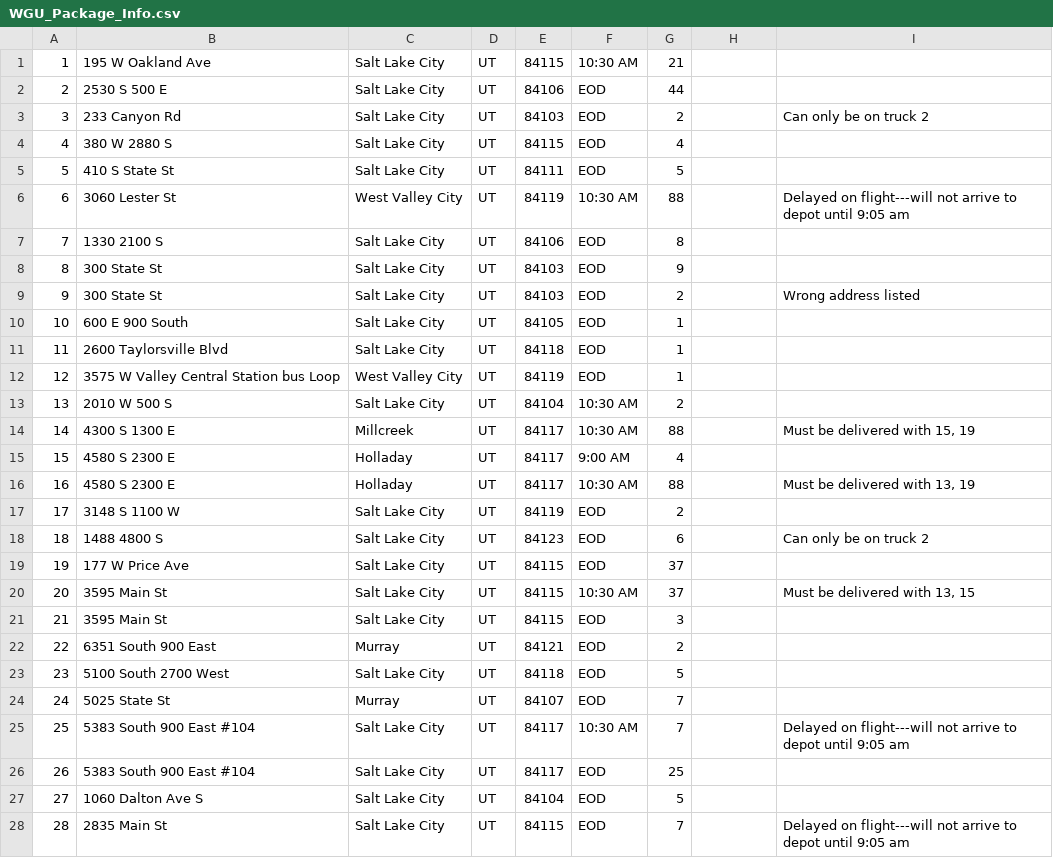
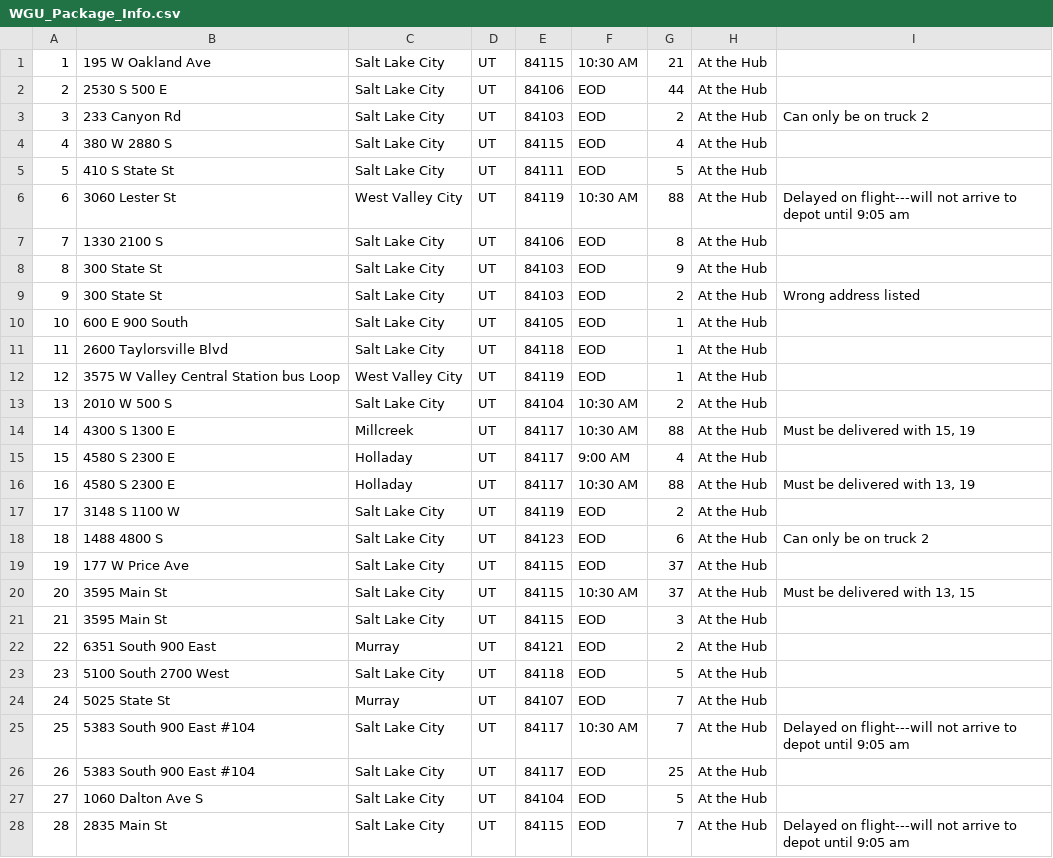
Before and after one commit to elbear47/WGU_UPS_Funez_2, a CSV file: files/WGU_Package_Info.csv, drawn as a sheet; only a part is shown; the diff covers the shown part only.

```diff
--- a/files/WGU_Package_Info.csv
+++ b/files/WGU_Package_Info.csv
@@ -1,28 +1,28 @@
-1,195 W Oakland Ave,Salt Lake City,UT,84115,10:30 AM,21,,
-2,2530 S 500 E,Salt Lake City,UT,84106,EOD,44,,
-3,233 Canyon Rd,Salt Lake City,UT,84103,EOD,2,,Can only be on truck 2
-4,380 W 2880 S,Salt Lake City,UT,84115,EOD,4,,
-5,410 S State St,Salt Lake City,UT,84111,EOD,5,,
-6,3060 Lester St,West Valley City,UT,84119,10:30 AM,88,,Delayed on flight---will not arrive to depot until 9:05 am
-7,1330 2100 S,Salt Lake City,UT,84106,EOD,8,,
-8,300 State St,Salt Lake City,UT,84103,EOD,9,,
-9,300 State St,Salt Lake City,UT,84103,EOD,2,,Wrong address listed
-10,600 E 900 South,Salt Lake City,UT,84105,EOD,1,,
-11,2600 Taylorsville Blvd,Salt Lake City,UT,84118,EOD,1,,
-12,3575 W Valley Central Station bus Loop,West Valley City,UT,84119,EOD,1,,
-13,2010 W 500 S,Salt Lake City,UT,84104,10:30 AM,2,,
-14,4300 S 1300 E,Millcreek,UT,84117,10:30 AM,88,,"Must be delivered with 15, 19"
-15,4580 S 2300 E,Holladay,UT,84117,9:00 AM,4,,
-16,4580 S 2300 E,Holladay,UT,84117,10:30 AM,88,,"Must be delivered with 13, 19"
-17,3148 S 1100 W,Salt Lake City,UT,84119,EOD,2,,
-18,1488 4800 S,Salt Lake City,UT,84123,EOD,6,,Can only be on truck 2
-19,177 W Price Ave,Salt Lake City,UT,84115,EOD,37,,
-20,3595 Main St,Salt Lake City,UT,84115,10:30 AM,37,,"Must be delivered with 13, 15"
-21,3595 Main St,Salt Lake City,UT,84115,EOD,3,,
-22,6351 South 900 East,Murray,UT,84121,EOD,2,,
-23,5100 South 2700 West,Salt Lake City,UT,84118,EOD,5,,
-24,5025 State St,Murray,UT,84107,EOD,7,,
-25,5383 South 900 East #104,Salt Lake City,UT,84117,10:30 AM,7,,Delayed on flight---will not arrive to depot until 9:05 am
-26,5383 South 900 East #104,Salt Lake City,UT,84117,EOD,25,,
-27,1060 Dalton Ave S,Salt Lake City,UT,84104,EOD,5,,
-28,2835 Main St,Salt Lake City,UT,84115,EOD,7,,Delayed on flight---will not arrive to depot until 9:05 am
+1,195 W Oakland Ave,Salt Lake City,UT,84115,10:30 AM,21,At the Hub,
+2,2530 S 500 E,Salt Lake City,UT,84106,EOD,44,At the Hub,
+3,233 Canyon Rd,Salt Lake City,UT,84103,EOD,2,At the Hub,Can only be on truck 2
+4,380 W 2880 S,Salt Lake City,UT,84115,EOD,4,At the Hub,
+5,410 S State St,Salt Lake City,UT,84111,EOD,5,At the Hub,
+6,3060 Lester St,West Valley City,UT,84119,10:30 AM,88,At the Hub,Delayed on flight---will not arrive to depot until 9:05 am
+7,1330 2100 S,Salt Lake City,UT,84106,EOD,8,At the Hub,
+8,300 State St,Salt Lake City,UT,84103,EOD,9,At the Hub,
+9,300 State St,Salt Lake City,UT,84103,EOD,2,At the Hub,Wrong address listed
+10,600 E 900 South,Salt Lake City,UT,84105,EOD,1,At the Hub,
+11,2600 Taylorsville Blvd,Salt Lake City,UT,84118,EOD,1,At the Hub,
+12,3575 W Valley Central Station bus Loop,West Valley City,UT,84119,EOD,1,At the Hub,
+13,2010 W 500 S,Salt Lake City,UT,84104,10:30 AM,2,At the Hub,
+14,4300 S 1300 E,Millcreek,UT,84117,10:30 AM,88,At the Hub,"Must be delivered with 15, 19"
+15,4580 S 2300 E,Holladay,UT,84117,9:00 AM,4,At the Hub,
+16,4580 S 2300 E,Holladay,UT,84117,10:30 AM,88,At the Hub,"Must be delivered with 13, 19"
+17,3148 S 1100 W,Salt Lake City,UT,84119,EOD,2,At the Hub,
+18,1488 4800 S,Salt Lake City,UT,84123,EOD,6,At the Hub,Can only be on truck 2
+19,177 W Price Ave,Salt Lake City,UT,84115,EOD,37,At the Hub,
+20,3595 Main St,Salt Lake City,UT,84115,10:30 AM,37,At the Hub,"Must be delivered with 13, 15"
+21,3595 Main St,Salt Lake City,UT,84115,EOD,3,At the Hub,
+22,6351 South 900 East,Murray,UT,84121,EOD,2,At the Hub,
+23,5100 South 2700 West,Salt Lake City,UT,84118,EOD,5,At the Hub,
+24,5025 State St,Murray,UT,84107,EOD,7,At the Hub,
+25,5383 South 900 East #104,Salt Lake City,UT,84117,10:30 AM,7,At the Hub,Delayed on flight---will not arrive to depot until 9:05 am
+26,5383 South 900 East #104,Salt Lake City,UT,84117,EOD,25,At the Hub,
+27,1060 Dalton Ave S,Salt Lake City,UT,84104,EOD,5,At the Hub,
+28,2835 Main St,Salt Lake City,UT,84115,EOD,7,At the Hub,Delayed on flight---will not arrive to depot until 9:05 am
```
Also changed, not shown: 12 edited cells elsewhere in this file, 4 other files.
